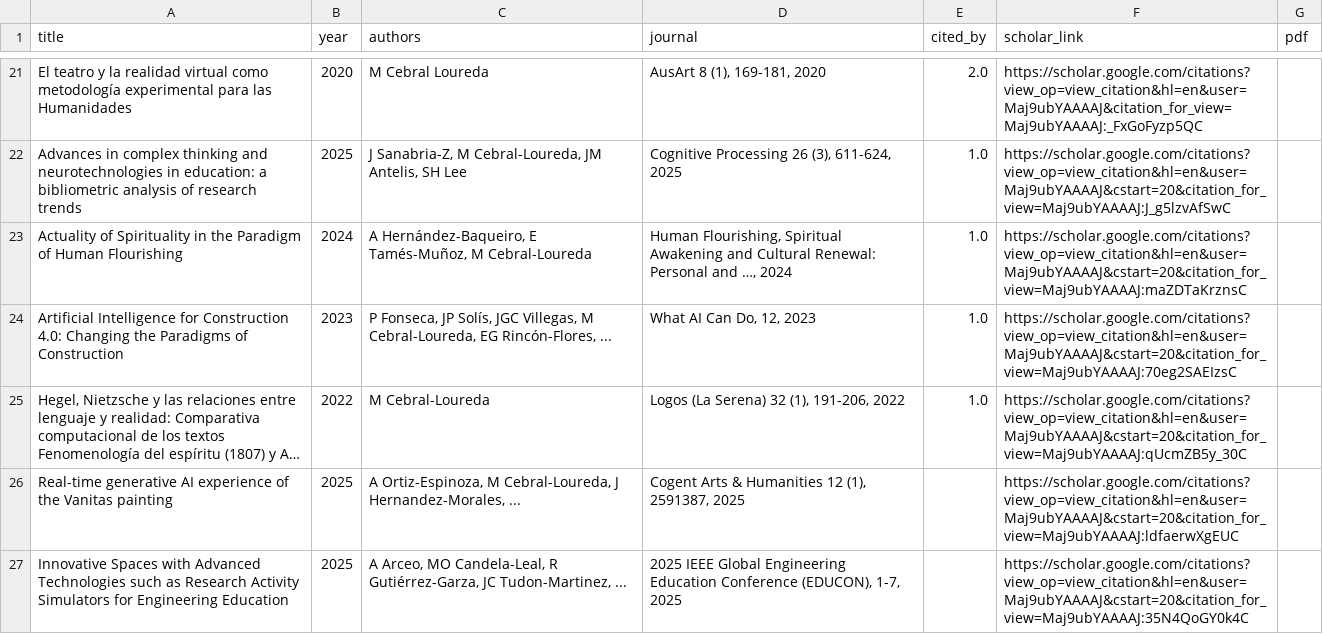
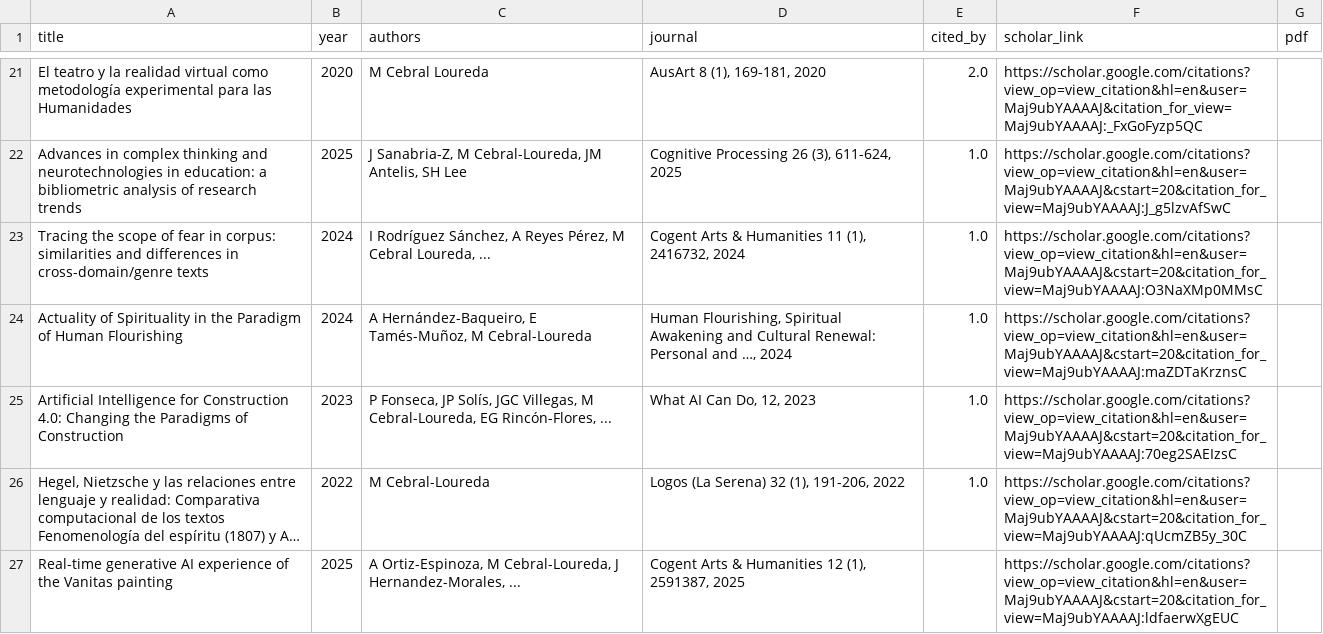
Before and after one commit to mancebral/personalWebsite, a CSV file: scholar.csv, drawn as a sheet; only a part is shown, gaps mark what is left out; the shorter side is filled out with more unchanged rows; long unchanged cells end in …; the diff covers the shown part only.

```diff
--- a/scholar.csv
+++ b/scholar.csv
@@ -22,2 +22,3 @@ El teatro y la realidad virtual como metodología experimental para las Humanida
 Advances in complex thinking and neurotechnologies in education: a bibliometric analysis of research trends,2025,"J Sanabria-Z, M Cebral-Loureda, JM Antelis, SH Lee","Cognitive Processing 26 (3), 611-624, 2025",1.0,https://scholar.google.com/citations?view_op=view_citation&hl=en&user=Maj9ubYAAAAJ&cstart=20&citation_for_view=Maj9ubYAAAAJ:J_g5lzvAfSwC,
+Tracing the scope of fear in corpus: similarities and differences in cross-domain/genre texts,2024,"I Rodríguez Sánchez, A Reyes Pérez, M Cebral Loureda, ...","Cogent Arts & Humanities 11 (1), 2416732, 2024",1.0,https://scholar.google.com/citations?view_op=view_citation&hl=en&user=Maj9ubYAAAAJ&cstart=20&citation_for_view=Maj9ubYAAAAJ:O3NaXMp0MMsC,
 Actuality of Spirituality in the Paradigm of Human Flourishing,2024,"A Hernández-Baqueiro, E Tamés-Muñoz, M Cebral-Loureda","Human Flourishing, Spiritual Awakening and Cultural Renewal: Personal and …, 2024",1.0,https://scholar.google.com/citations?view_op=view_citation&hl=en&user=Maj9ubYAAAAJ&cstart=20&citation_for_view=Maj9ubYAAAAJ:maZDTaKrznsC,
```
Also changed, not shown: 1 added row, 1 removed row and 1 edited cell elsewhere in this file.
